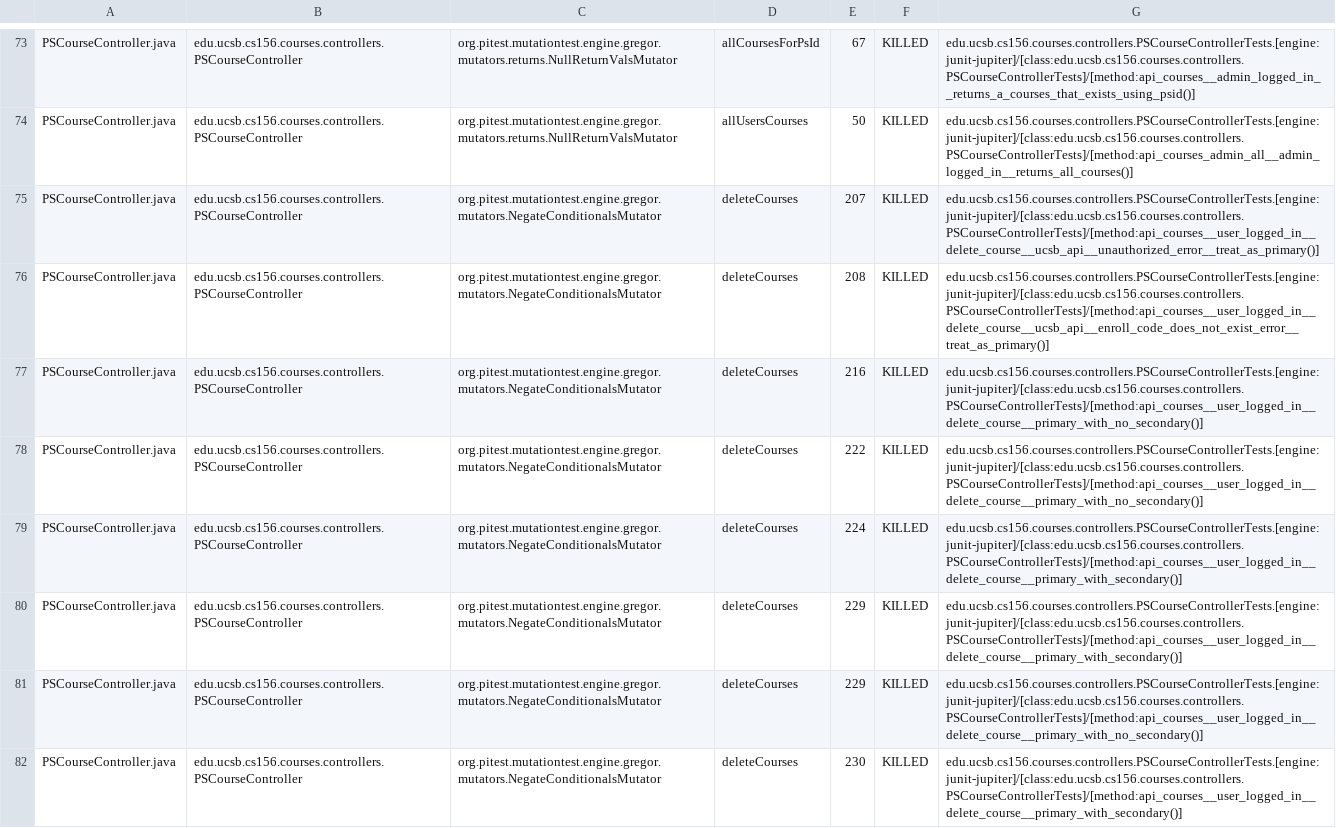
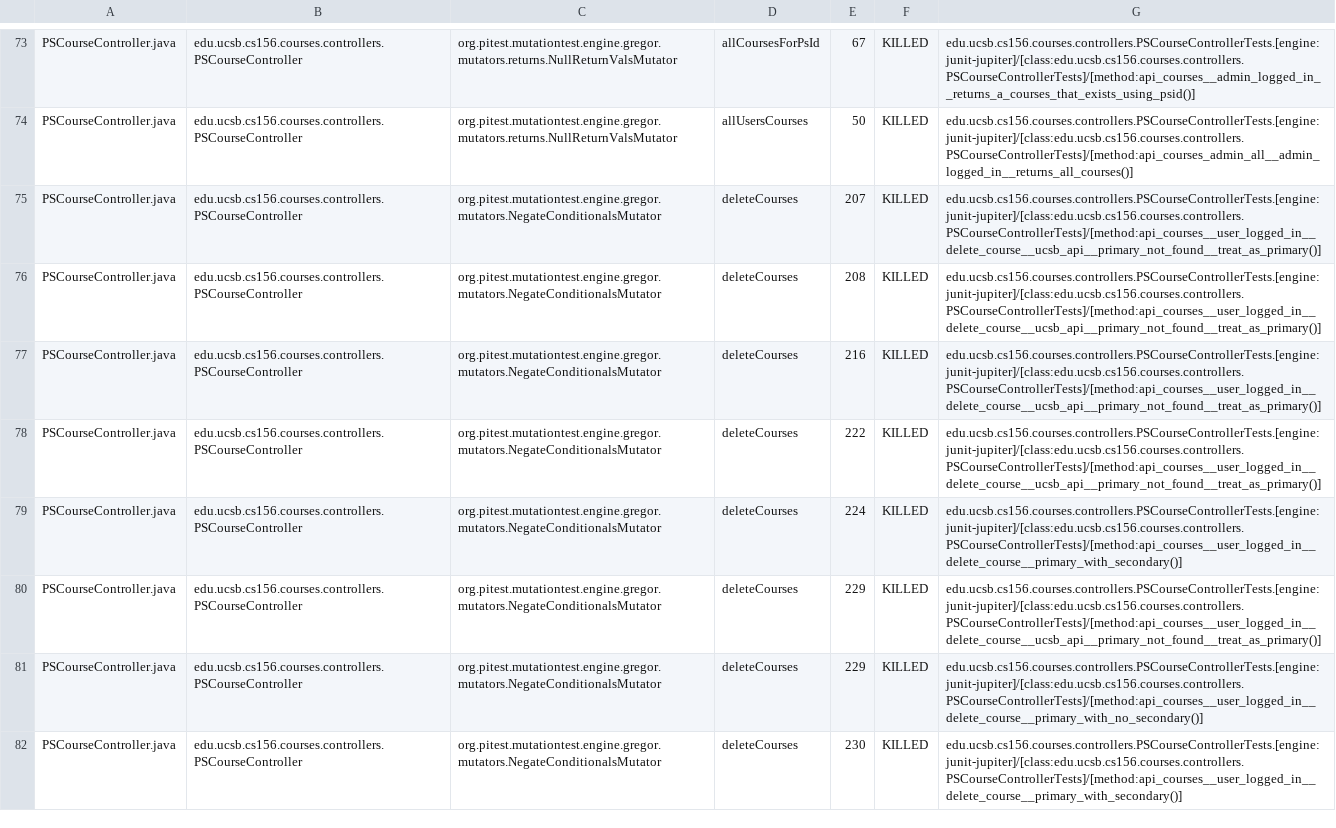
Before and after one commit to ucsb-cs156-w24/proj-courses-w24-5pm-2, a CSV file: pitest/mutations.csv, drawn as a sheet; only a part is shown, gaps mark what is left out; the diff covers the shown part only.

Commit message:
Deploying to gh-pages from @ ucsb-cs156-w24/proj-courses-w24-5pm-2@42d9109fd015f4a12f7cf5a8d7b445feee6c582d 🚀

```diff
--- a/pitest/mutations.csv
+++ b/pitest/mutations.csv
@@ -74,8 +74,8 @@ PSCourseController.java,edu.ucsb.cs156.courses.controllers.PSCourseController,or
 PSCourseController.java,edu.ucsb.cs156.courses.controllers.PSCourseController,org.pitest.mutationtest.engine.gregor.mutators.returns.NullReturnValsMutator,allUsersCourses,50,KILLED,edu.ucsb.cs156.courses.controllers.PSCourseControllerTests.[engine:junit-jupiter]/[class:edu.ucsb.cs156.courses.controllers.PSCourseControllerTests]/[method:api_courses_admin_all__admin_logged_in__returns_all_courses()]
-PSCourseController.java,edu.ucsb.cs156.courses.controllers.PSCourseController,org.pitest.mutationtest.engine.gregor.mutators.NegateConditionalsMutator,deleteCourses,207,KILLED,edu.ucsb.cs156.courses.controllers.PSCourseControllerTests.[engine:junit-jupiter]/[class:edu.ucsb.cs156.courses.controllers.PSCourseControllerTests]/[method:api_courses__user_logged_in__delete_course__ucsb_api__unauthorized_error__treat_as_primary()]
-PSCourseController.java,edu.ucsb.cs156.courses.controllers.PSCourseController,org.pitest.mutationtest.engine.gregor.mutators.NegateConditionalsMutator,deleteCourses,208,KILLED,edu.ucsb.cs156.courses.controllers.PSCourseControllerTests.[engine:junit-jupiter]/[class:edu.ucsb.cs156.courses.controllers.PSCourseControllerTests]/[method:api_courses__user_logged_in__delete_course__ucsb_api__enroll_code_does_not_exist_error__treat_as_primary()]
-PSCourseController.java,edu.ucsb.cs156.courses.controllers.PSCourseController,org.pitest.mutationtest.engine.gregor.mutators.NegateConditionalsMutator,deleteCourses,216,KILLED,edu.ucsb.cs156.courses.controllers.PSCourseControllerTests.[engine:junit-jupiter]/[class:edu.ucsb.cs156.courses.controllers.PSCourseControllerTests]/[method:api_courses__user_logged_in__delete_course__primary_with_no_secondary()]
-PSCourseController.java,edu.ucsb.cs156.courses.controllers.PSCourseController,org.pitest.mutationtest.engine.gregor.mutators.NegateConditionalsMutator,deleteCourses,222,KILLED,edu.ucsb.cs156.courses.controllers.PSCourseControllerTests.[engine:junit-jupiter]/[class:edu.ucsb.cs156.courses.controllers.PSCourseControllerTests]/[method:api_courses__user_logged_in__delete_course__primary_with_no_secondary()]
+PSCourseController.java,edu.ucsb.cs156.courses.controllers.PSCourseController,org.pitest.mutationtest.engine.gregor.mutators.NegateConditionalsMutator,deleteCourses,207,KILLED,edu.ucsb.cs156.courses.controllers.PSCourseControllerTests.[engine:junit-jupiter]/[class:edu.ucsb.cs156.courses.controllers.PSCourseControllerTests]/[method:api_courses__user_logged_in__delete_course__ucsb_api__primary_not_found__treat_as_primary()]
+PSCourseController.java,edu.ucsb.cs156.courses.controllers.PSCourseController,org.pitest.mutationtest.engine.gregor.mutators.NegateConditionalsMutator,deleteCourses,208,KILLED,edu.ucsb.cs156.courses.controllers.PSCourseControllerTests.[engine:junit-jupiter]/[class:edu.ucsb.cs156.courses.controllers.PSCourseControllerTests]/[method:api_courses__user_logged_in__delete_course__ucsb_api__primary_not_found__treat_as_primary()]
+PSCourseController.java,edu.ucsb.cs156.courses.controllers.PSCourseController,org.pitest.mutationtest.engine.gregor.mutators.NegateConditionalsMutator,deleteCourses,216,KILLED,edu.ucsb.cs156.courses.controllers.PSCourseControllerTests.[engine:junit-jupiter]/[class:edu.ucsb.cs156.courses.controllers.PSCourseControllerTests]/[method:api_courses__user_logged_in__delete_course__ucsb_api__primary_not_found__treat_as_primary()]
+PSCourseController.java,edu.ucsb.cs156.courses.controllers.PSCourseController,org.pitest.mutationtest.engine.gregor.mutators.NegateConditionalsMutator,deleteCourses,222,KILLED,edu.ucsb.cs156.courses.controllers.PSCourseControllerTests.[engine:junit-jupiter]/[class:edu.ucsb.cs156.courses.controllers.PSCourseControllerTests]/[method:api_courses__user_logged_in__delete_course__ucsb_api__primary_not_found__treat_as_primary()]
 PSCourseController.java,edu.ucsb.cs156.courses.controllers.PSCourseController,org.pitest.mutationtest.engine.gregor.mutators.NegateConditionalsMutator,deleteCourses,224,KILLED,edu.ucsb.cs156.courses.controllers.PSCourseControllerTests.[engine:junit-jupiter]/[class:edu.ucsb.cs156.courses.controllers.PSCourseControllerTests]/[method:api_courses__user_logged_in__delete_course__primary_with_secondary()]
-PSCourseController.java,edu.ucsb.cs156.courses.controllers.PSCourseController,org.pitest.mutationtest.engine.gregor.mutators.NegateConditionalsMutator,deleteCourses,229,KILLED,edu.ucsb.cs156.courses.controllers.PSCourseControllerTests.[engine:junit-jupiter]/[class:edu.ucsb.cs156.courses.controllers.PSCourseControllerTests]/[method:api_courses__user_logged_in__delete_course__primary_with_secondary()]
+PSCourseController.java,edu.ucsb.cs156.courses.controllers.PSCourseController,org.pitest.mutationtest.engine.gregor.mutators.NegateConditionalsMutator,deleteCourses,229,KILLED,edu.ucsb.cs156.courses.controllers.PSCourseControllerTests.[engine:junit-jupiter]/[class:edu.ucsb.cs156.courses.controllers.PSCourseControllerTests]/[method:api_courses__user_logged_in__delete_course__ucsb_api__primary_not_found__treat_as_primary()]
 PSCourseController.java,edu.ucsb.cs156.courses.controllers.PSCourseController,org.pitest.mutationtest.engine.gregor.mutators.NegateConditionalsMutator,deleteCourses,229,KILLED,edu.ucsb.cs156.courses.controllers.PSCourseControllerTests.[engine:junit-jupiter]/[class:edu.ucsb.cs156.courses.controllers.PSCourseControllerTests]/[method:api_courses__user_logged_in__delete_course__primary_with_no_secondary()]
```
Also changed, not shown: 69 edited cells elsewhere in this file, 39 other files.
